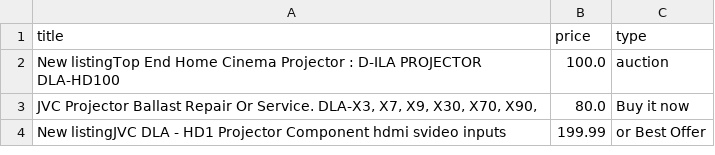
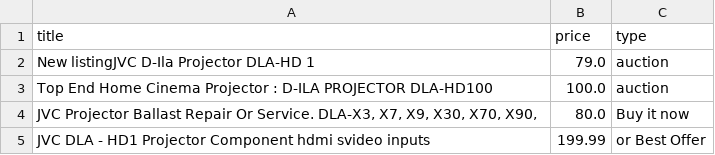
Before and after one commit to LFCottrell/Ebay_JVC, a CSV file: old_df.csv, drawn as a sheet.

```diff
--- a/old_df.csv
+++ b/old_df.csv
@@ -1,4 +1,5 @@
 title,price,type
-New listingTop End Home Cinema Projector : D-ILA PROJECTOR DLA-HD100,100.0,auction
+New listingJVC D-Ila Projector DLA-HD 1,79.0,auction
+Top End Home Cinema Projector : D-ILA PROJECTOR DLA-HD100,100.0,auction
 "JVC Projector Ballast Repair Or Service. DLA-X3, X7,  X9, X30, X70, X90,",80.0,Buy it now
-New listingJVC DLA - HD1 Projector  Component hdmi svideo inputs,199.99,or Best Offer
+JVC DLA - HD1 Projector  Component hdmi svideo inputs,199.99,or Best Offer
```
Also changed, not shown: new_df.csv, output_auction.csv.
